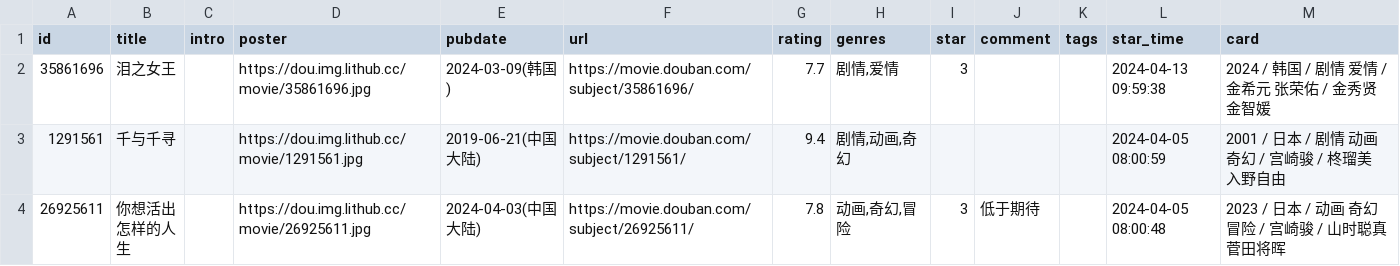
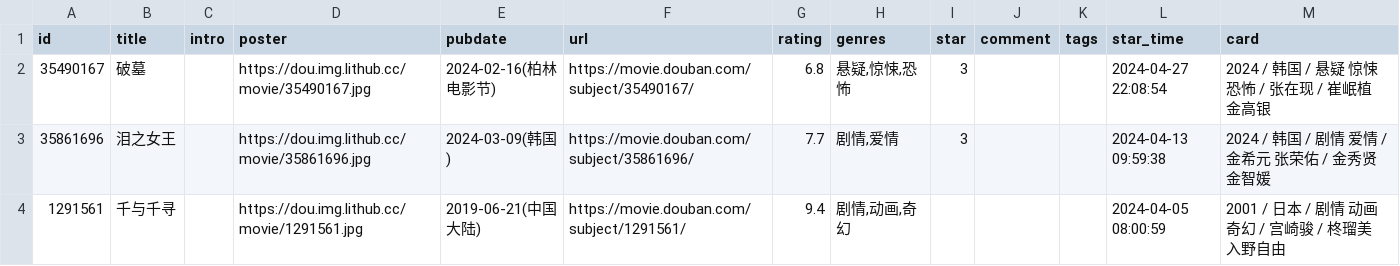
Before and after one commit to blue-isle/home, a CSV file: data/douban/movie.csv, drawn as a sheet; only a part is shown; the shorter side is filled out with more unchanged rows; the diff names each change by its address in the sheet, - before the commit and + after, or states it on an @@ line.

Commit message:
chore: update douban data

```diff
--- a/data/douban/movie.csv
+++ b/data/douban/movie.csv
+row 2: 35490167 | 破墓 |  | https://dou.img.lithub.cc/movie/35490167.jpg | 2024-02-16(柏林电影节) | https://movie.douban.com/subject/35490167/ | 6.8 | 悬疑,惊悚,恐怖 | 3 |  |  | 2024-04-27 22:08:54 | 2024 / 韩国 / 悬疑 惊悚 恐怖 / 张在现 / 崔岷植 金高银
```
